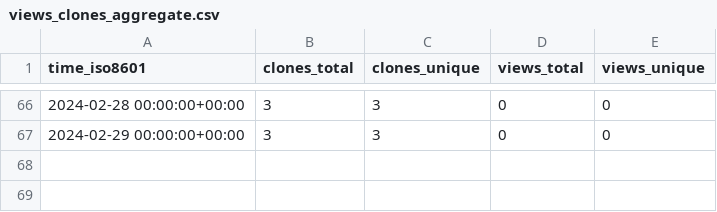
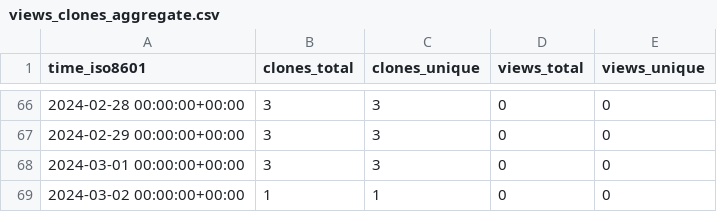
Before and after one commit to m4xshen/m4xshen.dev, a CSV file: m4xshen/m4xshen.dev/ghrs-data/views_clones_aggregate.csv, drawn as a sheet; only a part is shown, gaps mark what is left out; the diff names each change by its address in the sheet, - before the commit and + after, or states it on an @@ line.

```diff
--- a/m4xshen/m4xshen.dev/ghrs-data/views_clones_aggregate.csv
+++ b/m4xshen/m4xshen.dev/ghrs-data/views_clones_aggregate.csv
+row 68: 2024-03-01 00:00:00+00:00 | 3 | 3 | 0 | 0
+row 69: 2024-03-02 00:00:00+00:00 | 1 | 1 | 0 | 0
```
Also changed, not shown: 1 other file.
